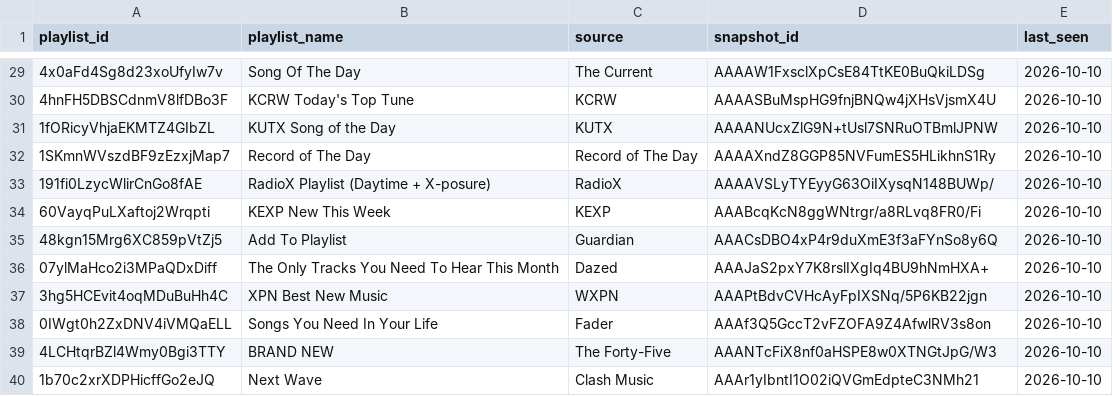
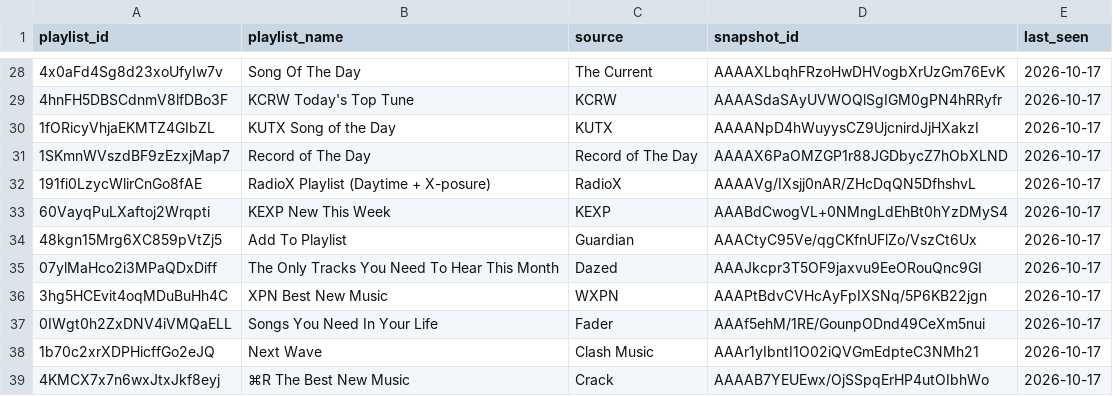
Before and after one commit to shijithpk/music-discovery, a CSV file: playlist_snapshot_ids.csv, drawn as a sheet; only a part is shown, gaps mark what is left out; the diff covers the shown part only.

```diff
--- a/playlist_snapshot_ids.csv
+++ b/playlist_snapshot_ids.csv
@@ -29,12 +28,12 @@ playlist_id,playlist_name,source,snapshot_id,last_seen
-4x0aFd4Sg8d23xoUfyIw7v,Song Of The Day,The Current,AAAAW1FxsclXpCsE84TtKE0BuQkiLDSg,2026-10-10
-4hnFH5DBSCdnmV8lfDBo3F,KCRW Today's Top Tune,KCRW,AAAASBuMspHG9fnjBNQw4jXHsVjsmX4U,2026-10-10
-1fORicyVhjaEKMTZ4GIbZL,KUTX Song of the Day,KUTX,AAAANUcxZlG9N+tUsl7SNRuOTBmlJPNW,2026-10-10
-1SKmnWVszdBF9zEzxjMap7,Record of The Day,Record of The Day,AAAAXndZ8GGP85NVFumES5HLikhnS1Ry,2026-10-10
-191fi0LzycWlirCnGo8fAE,RadioX Playlist (Daytime + X-posure),RadioX,AAAAVSLyTYEyyG63OiIXysqN148BUWp/,2026-10-10
-60VayqPuLXaftoj2Wrqpti,KEXP New This Week,KEXP,AAABcqKcN8ggWNtrgr/a8RLvq8FR0/Fi,2026-10-10
-48kgn15Mrg6XC859pVtZj5,Add To Playlist,Guardian,AAACsDBO4xP4r9duXmE3f3aFYnSo8y6Q,2026-10-10
-07ylMaHco2i3MPaQDxDiff,The Only Tracks You Need To Hear This Month,Dazed,AAAJaS2pxY7K8rslIXgIq4BU9hNmHXA+,2026-10-10
-3hg5HCEvit4oqMDuBuHh4C,XPN Best New Music,WXPN,AAAPtBdvCVHcAyFpIXSNq/5P6KB22jgn,2026-10-10
-0IWgt0h2ZxDNV4iVMQaELL,Songs You Need In Your Life,Fader,AAAf3Q5GccT2vFZOFA9Z4AfwlRV3s8on,2026-10-10
-4LCHtqrBZl4Wmy0Bgi3TTY,BRAND NEW,The Forty-Five,AAANTcFiX8nf0aHSPE8w0XTNGtJpG/W3,2026-10-10
-1b70c2xrXDPHicffGo2eJQ,Next Wave,Clash Music,AAAr1yIbntI1O02iQVGmEdpteC3NMh21,2026-10-10
+4x0aFd4Sg8d23xoUfyIw7v,Song Of The Day,The Current,AAAAXLbqhFRzoHwDHVogbXrUzGm76EvK,2026-10-17
+4hnFH5DBSCdnmV8lfDBo3F,KCRW Today's Top Tune,KCRW,AAAASdaSAyUVWOQlSgIGM0gPN4hRRyfr,2026-10-17
+1fORicyVhjaEKMTZ4GIbZL,KUTX Song of the Day,KUTX,AAAANpD4hWuyysCZ9UjcnirdJjHXakzI,2026-10-17
+1SKmnWVszdBF9zEzxjMap7,Record of The Day,Record of The Day,AAAAX6PaOMZGP1r88JGDbycZ7hObXLND,2026-10-17
+191fi0LzycWlirCnGo8fAE,RadioX Playlist (Daytime + X-posure),RadioX,AAAAVg/IXsjj0nAR/ZHcDqQN5DfhshvL,2026-10-17
+60VayqPuLXaftoj2Wrqpti,KEXP New This Week,KEXP,AAABdCwogVL+0NMngLdEhBt0hYzDMyS4,2026-10-17
+48kgn15Mrg6XC859pVtZj5,Add To Playlist,Guardian,AAACtyC95Ve/qgCKfnUFlZo/VszCt6Ux,2026-10-17
+07ylMaHco2i3MPaQDxDiff,The Only Tracks You Need To Hear This Month,Dazed,AAAJkcpr3T5OF9jaxvu9EeORouQnc9GI,2026-10-17
+3hg5HCEvit4oqMDuBuHh4C,XPN Best New Music,WXPN,AAAPtBdvCVHcAyFpIXSNq/5P6KB22jgn,2026-10-17
+0IWgt0h2ZxDNV4iVMQaELL,Songs You Need In Your Life,Fader,AAAf5ehM/1RE/GounpODnd49CeXm5nui,2026-10-17
+1b70c2xrXDPHicffGo2eJQ,Next Wave,Clash Music,AAAr1yIbntI1O02iQVGmEdpteC3NMh21,2026-10-17
+4KMCX7x7n6wxJtxJkf8eyj,⌘R The Best New Music,Crack,AAAAB7YEUEwx/OjSSpqErHP4utOIbhWo,2026-10-17
```
Also changed, not shown: 1 removed row and 49 edited cells elsewhere in this file, playlist_ids_full.csv, 2 other files.
